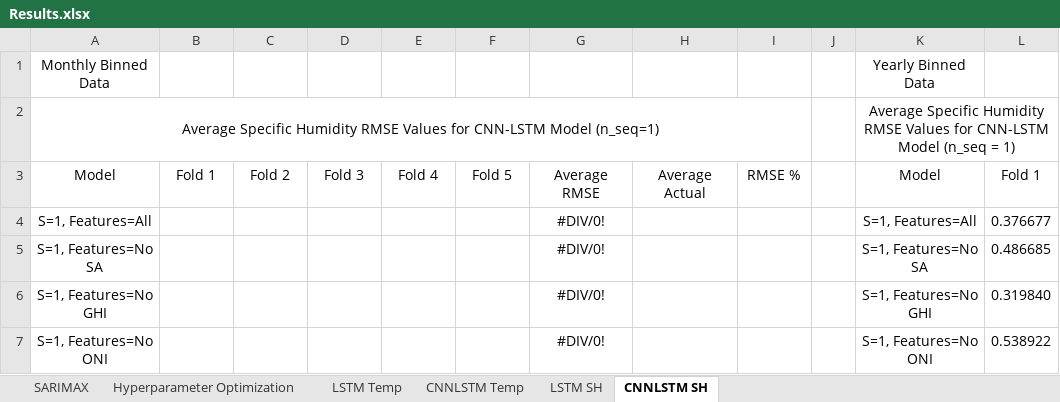
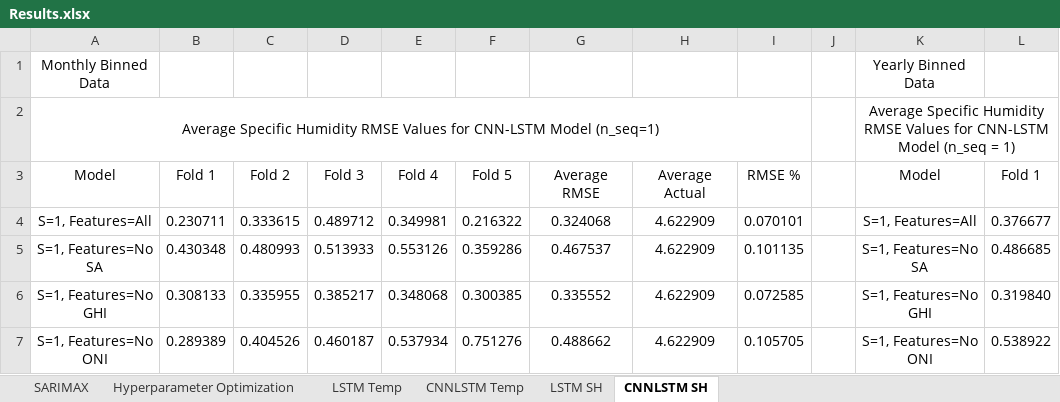
Before and after one commit to vicphysics/Temperature_and_Specific_Humidity_Prediction, an Excel workbook: Results.xlsx, sheet CNNLSTM SH, drawn as a sheet; only a part is shown; values as stored, in another font and other column widths than the file's, no borders; the diff covers the shown part only; the diff names each change by its address in the sheet, - before the commit and + after, or states it on an @@ line.

Commit message:
Add files via upload

```diff
--- a/Results.xlsx (sheet CNNLSTM SH)
+++ b/Results.xlsx (sheet CNNLSTM SH)
-B4: (empty)
+B4: 0.230711
-C4: (empty)
+C4: 0.333615
-D4: (empty)
+D4: 0.489712
-E4: (empty)
+E4: 0.349981
-F4: (empty)
+F4: 0.216322
-G4: #DIV/0!
+G4: 0.324068
-H4:H7: (empty)
+H4:H7: 4.622909
-I4: (empty)
+I4: 0.070101
-B5: (empty)
+B5: 0.430348
-C5: (empty)
+C5: 0.480993
-D5: (empty)
+D5: 0.513933
-E5: (empty)
+E5: 0.553126
-F5: (empty)
+F5: 0.359286
-G5: #DIV/0!
+G5: 0.467537
-I5: (empty)
+I5: 0.101135
-B6: (empty)
+B6: 0.308133
-C6: (empty)
+C6: 0.335955
-D6: (empty)
+D6: 0.385217
-E6: (empty)
+E6: 0.348068
-F6: (empty)
+F6: 0.300385
-G6: #DIV/0!
+G6: 0.335552
-I6: (empty)
+I6: 0.072585
-B7: (empty)
+B7: 0.289389
-C7: (empty)
+C7: 0.404526
-D7: (empty)
+D7: 0.460187
-E7: (empty)
+E7: 0.537934
-F7: (empty)
+F7: 0.751276
-G7: #DIV/0!
+G7: 0.488662
-I7: (empty)
+I7: 0.105705
```
Also changed, not shown: 8 edited cells elsewhere in this sheet, sheet Hyperparameter Optimization.
